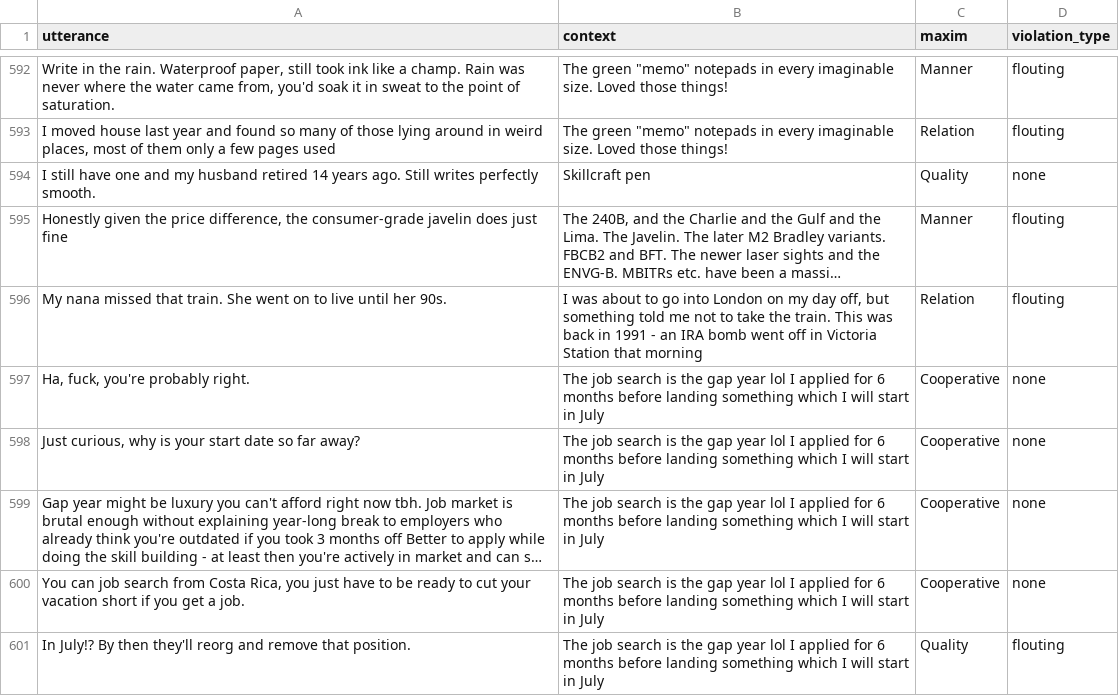
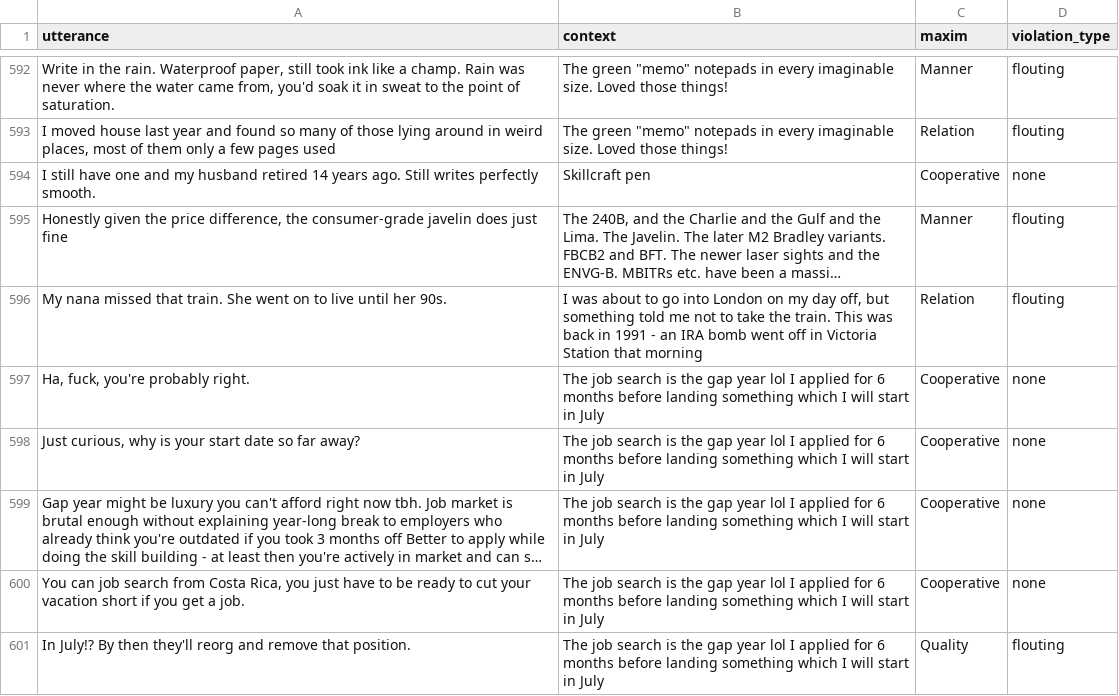
Before and after one commit to taliaduckie/grice-maxim-classifier, a CSV file: data/annotated/corpus.csv, drawn as a sheet; only a part is shown, gaps mark what is left out; long unchanged cells end in …; the diff names each change by its address in the sheet, - before the commit and + after, or states it on an @@ line.

```diff
--- a/data/annotated/corpus.csv
+++ b/data/annotated/corpus.csv
-C594 (maxim): Quality
+C594 (maxim): Cooperative
```
Also changed, not shown: 9 other files.
